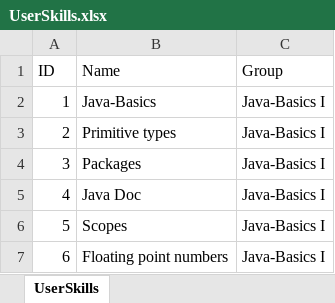
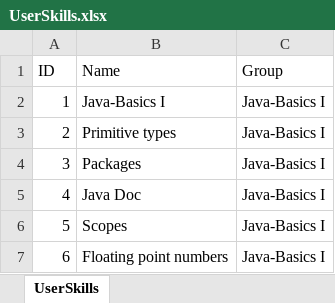
Before and after one commit to viadee/sonarQuest, an Excel workbook: sonarQuest-backend/src/main/resources/export/UserSkills.xlsx, sheet UserSkills, drawn as a sheet; only a part is shown; values as stored, in another font and other column widths than the file's, no borders; the diff covers the shown part only; the diff names each change by its address in the sheet, - before the commit and + after, or states it on an @@ line.

Commit message:
All the skill-tree data was imported into the database

```diff
--- a/sonarQuest-backend/src/main/resources/export/UserSkills.xlsx (sheet UserSkills)
+++ b/sonarQuest-backend/src/main/resources/export/UserSkills.xlsx (sheet UserSkills)
-B2 (Name): Java-Basics
+B2 (Name): Java-Basics I
```
Also changed, not shown: 154 added rows elsewhere in this sheet, 8 other files.
